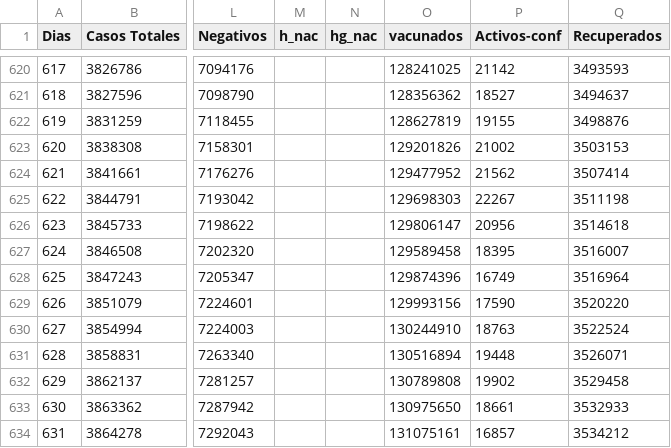
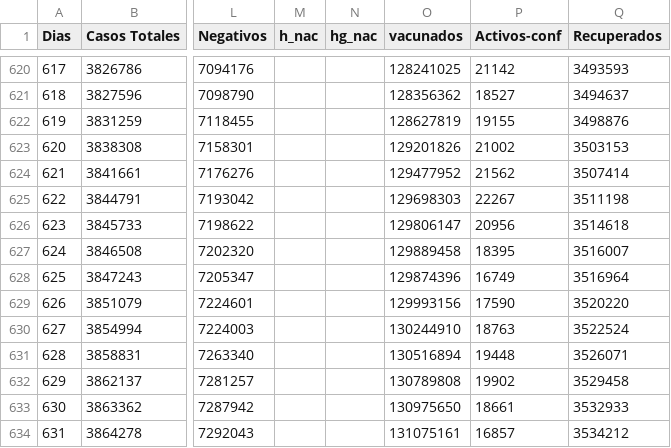
Before and after one commit to rodrigo1889/page-ovidmex, a CSV file: Datos/Coronavirus.csv, drawn as a sheet; only a part is shown, gaps mark what is left out; the diff names each change by its address in the sheet, - before the commit and + after, or states it on an @@ line.

Commit message:
Add files via upload

```diff
--- a/Datos/Coronavirus.csv
+++ b/Datos/Coronavirus.csv
-O627 (vacunados): 129589458
+O627 (vacunados): 129889458
```
